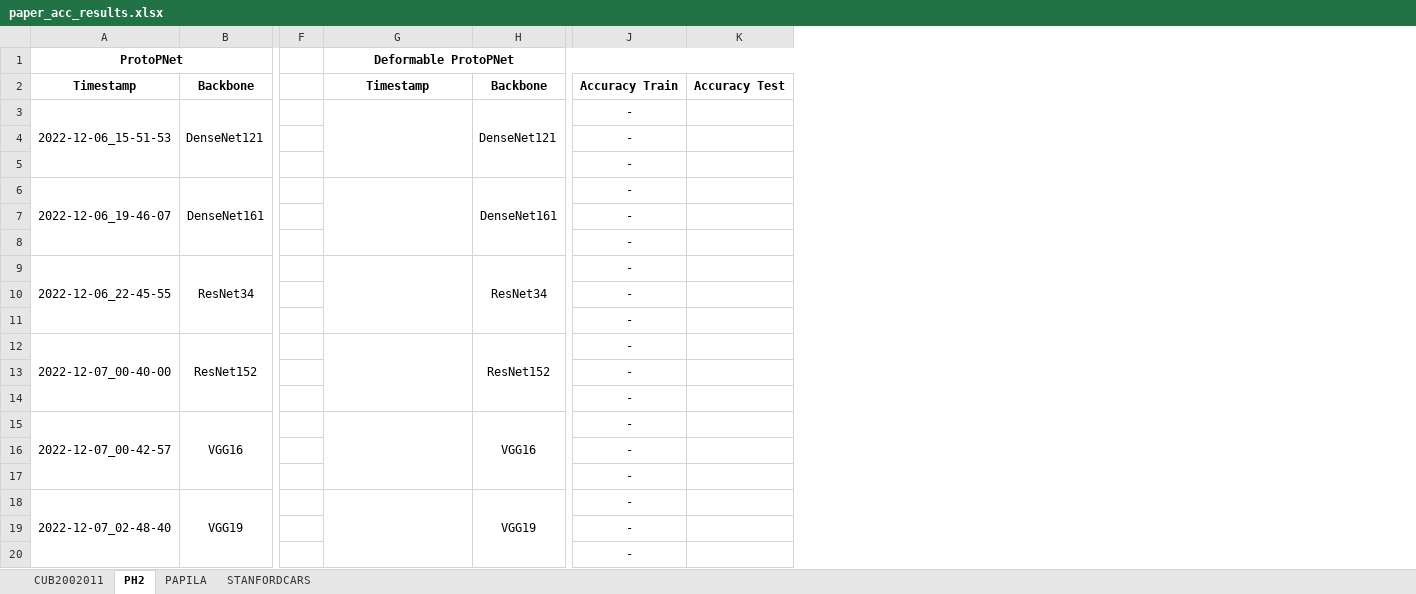
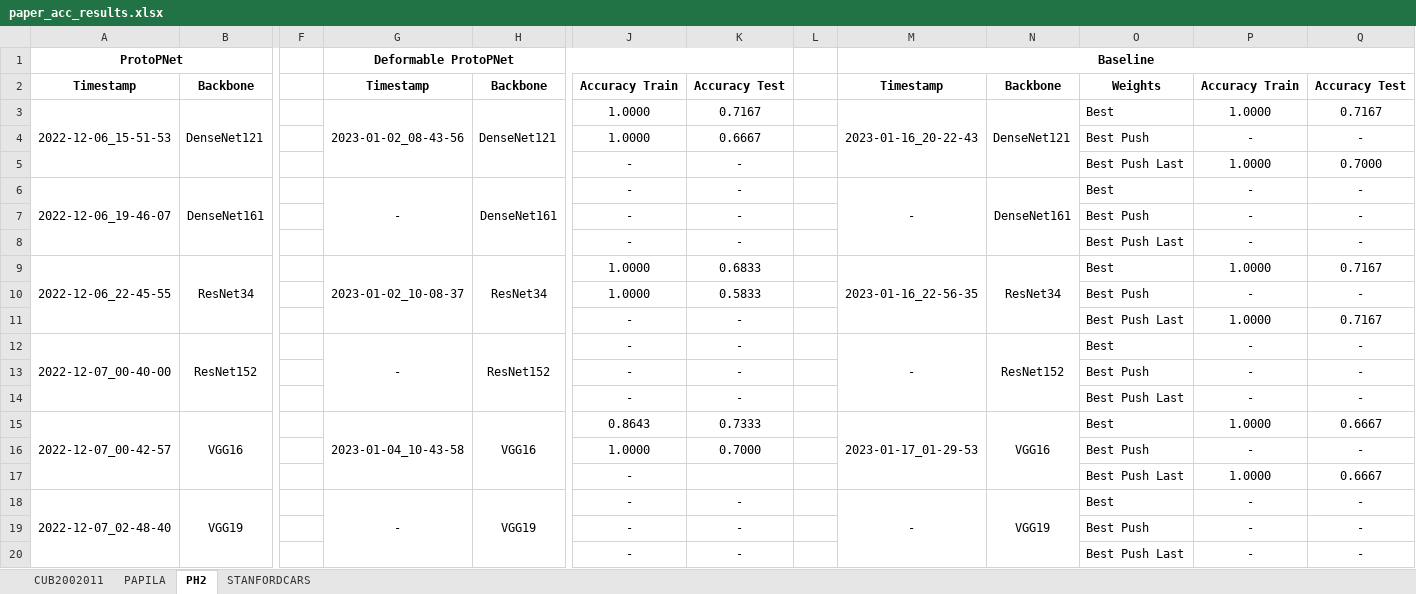
Before and after one commit to TiagoFilipeSousaGoncalves/proto-counterfactuals, an Excel workbook: paper/paper_acc_results.xlsx, sheet PH2, drawn as a sheet; only a part is shown, gaps mark what is left out; values as stored, in another font and other column widths than the file's, no borders; removed rows and columns are numbered as before the commit, all else as after; the diff names each change by its address in the sheet, - before the commit and + after, or states it on an @@ line.

Commit message:
Updated: cub2002011_test.sh, paper/paper_acc_results.xlsx, papila_test.sh and ph2_test.sh

```diff
--- a/paper/paper_acc_results.xlsx (sheet PH2)
+++ b/paper/paper_acc_results.xlsx (sheet PH2)
@@ sheet tab order changed: CUB2002011 | PAPILA | PH2 | STANFORDCARS @@
-column K, row 2: Accuracy Test
+column K, rows 2-20: Accuracy Test | 0.7167 | 0.6667 | - | - | - | - | 0.6833 | 0.5833 | - | - | - | - | 0.7333 | 0.7000 |  | - | - | -
+column L, empty
+column M, rows 1-18: Baseline | Timestamp | 2023-01-16_20-22-43 |  |  | - |  |  | 2023-01-16_22-56-35 |  |  | - |  |  | 2023-01-17_01-29-53 |  |  | -
+column N, rows 2-18: Backbone | DenseNet121 |  |  | DenseNet161 |  |  | ResNet34 |  |  | ResNet152 |  |  | VGG16 |  |  | VGG19
+column O, rows 2-20: Weights | Best | Best Push | Best Push Last | Best | Best Push | Best Push Last | Best | Best Push | Best Push Last | Best | Best Push | Best Push Last | Best | Best Push | Best Push Last | Best | Best Push | Best Push Last
+column P, rows 2-20: Accuracy Train | 1.0000 | - | 1.0000 | - | - | - | 1.0000 | - | 1.0000 | - | - | - | 1.0000 | - | 1.0000 | - | - | -
+column Q, rows 2-20: Accuracy Test | 0.7167 | - | 0.7000 | - | - | - | 0.7167 | - | 0.7167 | - | - | - | 0.6667 | - | 0.6667 | - | - | -
-G3: (empty)
+G3: 2023-01-02_08-43-56
-J3:J4: -
+J3:J4: 1.0000
-G6: (empty)
+G6: -
-G9: (empty)
+G9: 2023-01-02_10-08-37
-J9:J10: -
+J9:J10: 1.0000
-G12: (empty)
+G12: -
-G15: (empty)
+G15: 2023-01-04_10-43-58
-J15: -
+J15: 0.8643
-J16: -
+J16: 1.0000
-G18: (empty)
+G18: -
```
Also changed, not shown: sheet PAPILA, sheet CUB2002011, sheet STANFORDCARS, 3 other files.
